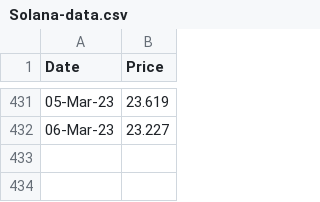
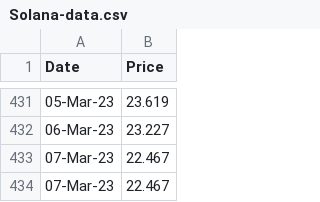
Before and after one commit to Dimokrati/Web3.0-Application, a CSV file: app/src/assets/data/Solana-data.csv, drawn as a sheet; only a part is shown, gaps mark what is left out.

```diff
--- a/app/src/assets/data/Solana-data.csv
+++ b/app/src/assets/data/Solana-data.csv
@@ -432 +432,3 @@
 06-Mar-23,23.227
+07-Mar-23,22.467
+07-Mar-23,22.467
```
